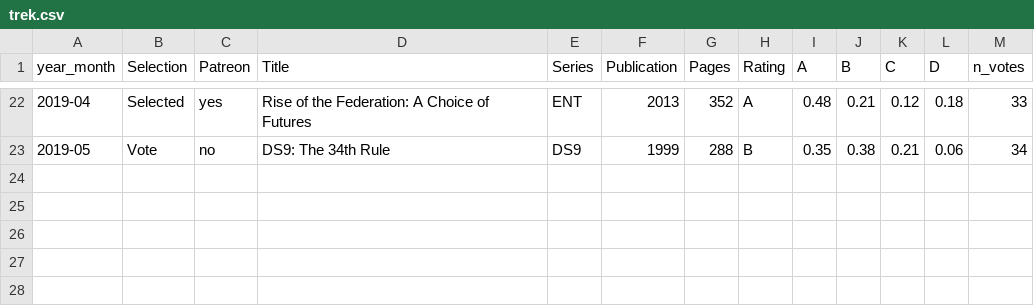
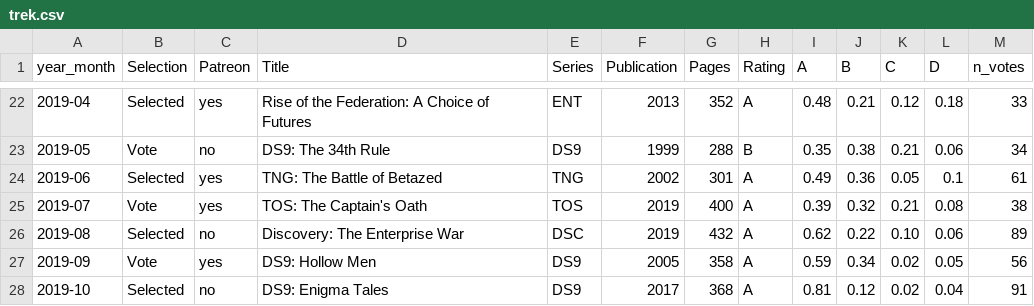
Before and after one commit to crboothb/Trek-Book-Club, a CSV file: data/trek.csv, drawn as a sheet; only a part is shown, gaps mark what is left out; the diff names each change by its address in the sheet, - before the commit and + after, or states it on an @@ line.

```diff
--- a/data/trek.csv
+++ b/data/trek.csv
+row 24: 2019-06 | Selected | yes | TNG: The Battle of Betazed | TNG | 2002 | 301 | A | 0.49 | 0.36 | 0.05 | 0.1 | 61
+row 25: 2019-07 | Vote | yes | TOS: The Captain's Oath | TOS | 2019 | 400 | A | 0.39 | 0.32 | 0.21 | 0.08 | 38
+row 26: 2019-08 | Selected | no | Discovery: The Enterprise War | DSC | 2019 | 432 | A | 0.62 | 0.22 | 0.10 | 0.06 | 89
+row 27: 2019-09 | Vote | yes | DS9: Hollow Men | DS9 | 2005 | 358 | A | 0.59 | 0.34 | 0.02 | 0.05 | 56
+row 28: 2019-10 | Selected | no | DS9: Enigma Tales | DS9 | 2017 | 368 | A | 0.81 | 0.12 | 0.02 | 0.04 | 91
```
Also changed, not shown: 13 other files.
